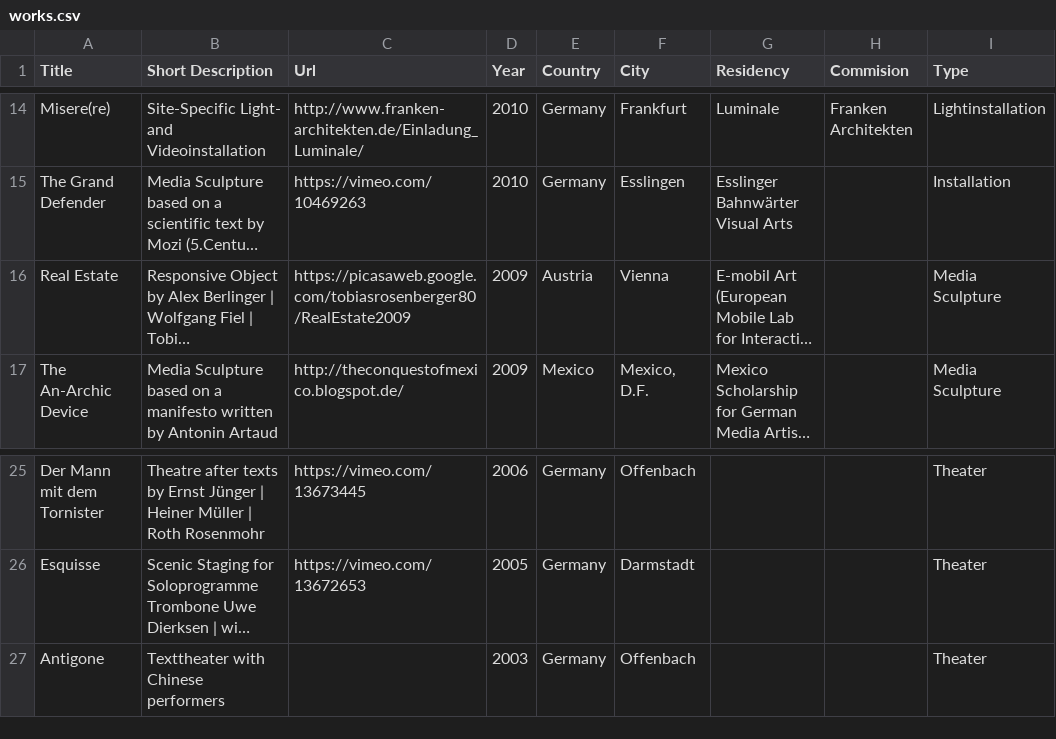
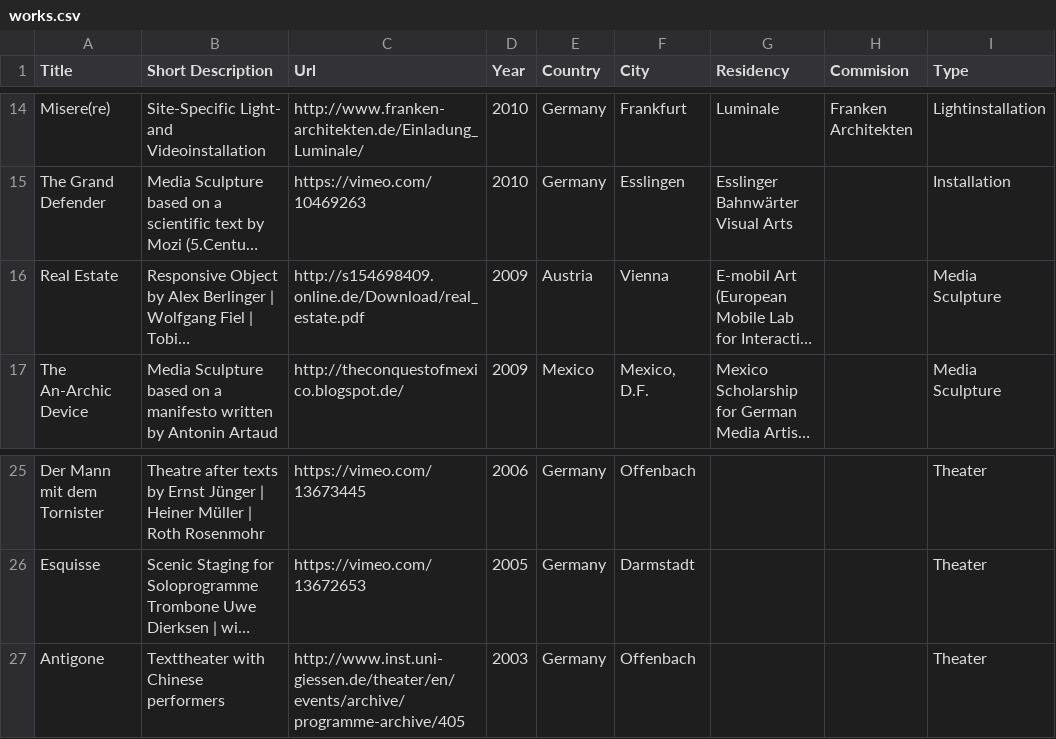
Before and after one commit to tobiasros/datamistica, a CSV file: works.csv, drawn as a sheet; only a part is shown, gaps mark what is left out; long unchanged cells end in …; the diff names each change by its address in the sheet, - before the commit and + after, or states it on an @@ line.

```diff
--- a/works.csv
+++ b/works.csv
-C16 (Url): https://picasaweb.google.com/tobiasrosenberger80/RealEstate2009
+C16 (Url): http://s154698409.online.de/Download/real_estate.pdf
-C27 (Url): (empty)
+C27 (Url): http://www.inst.uni-giessen.de/theater/en/events/archive/programme-archive/405
```
Also changed, not shown: links.csv, 1 other file.
